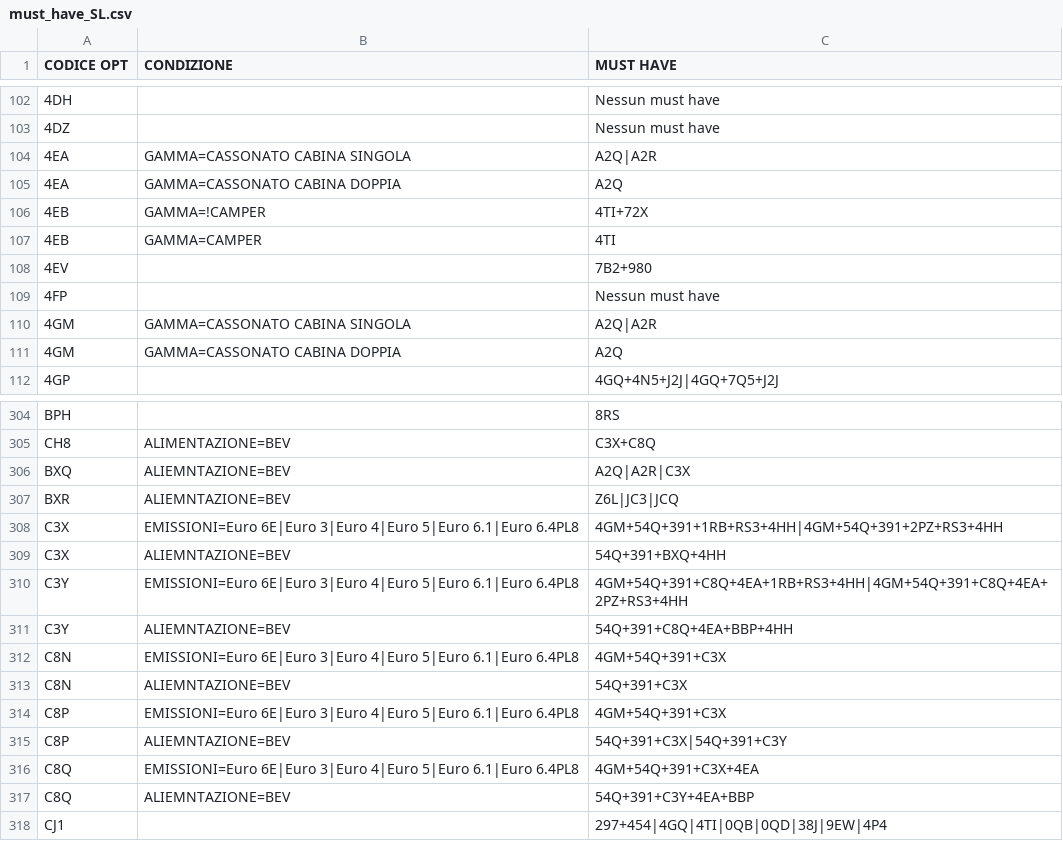
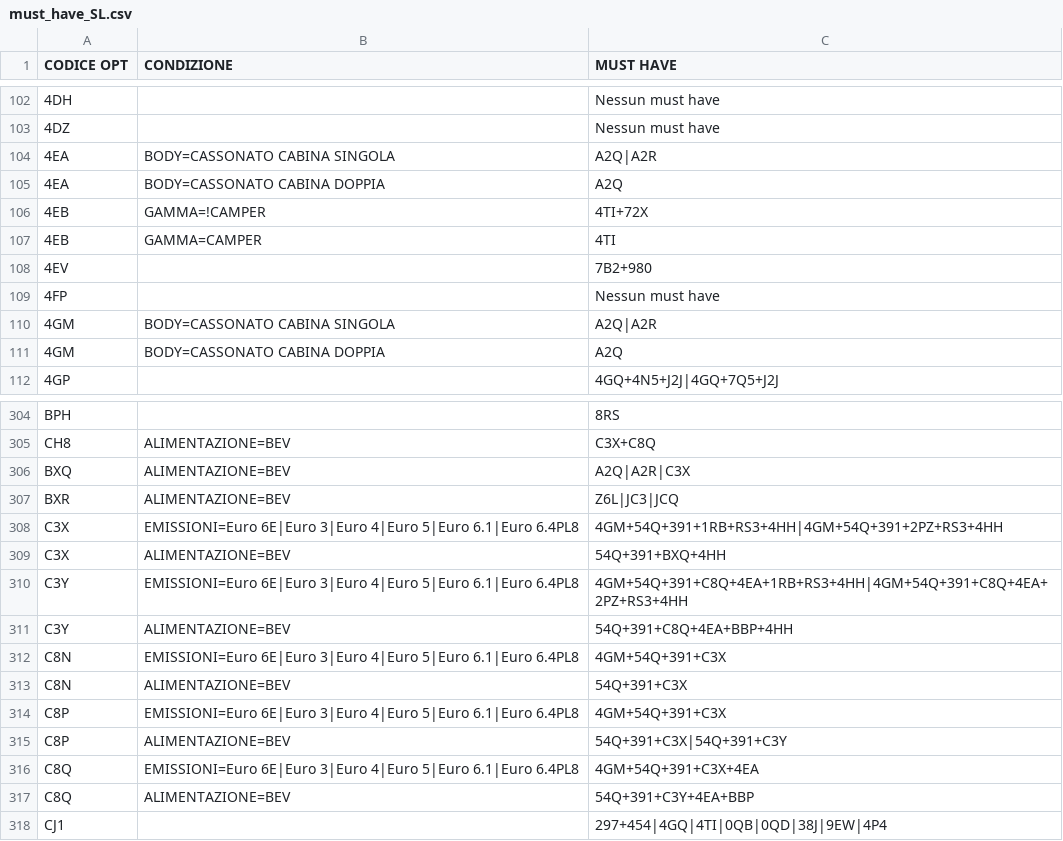
Before and after one commit to KindWoodpecker13/ducato-opt-tracker, a CSV file: must_have_SL.csv, drawn as a sheet; only a part is shown, gaps mark what is left out; the diff names each change by its address in the sheet, - before the commit and + after, or states it on an @@ line.

Commit message:
Update must_have_SL.csv

```diff
--- a/must_have_SL.csv
+++ b/must_have_SL.csv
-B104 (CONDIZIONE): GAMMA=CASSONATO CABINA SINGOLA
+B104 (CONDIZIONE): BODY=CASSONATO CABINA SINGOLA
-B105 (CONDIZIONE): GAMMA=CASSONATO CABINA DOPPIA
+B105 (CONDIZIONE): BODY=CASSONATO CABINA DOPPIA
-B110 (CONDIZIONE): GAMMA=CASSONATO CABINA SINGOLA
+B110 (CONDIZIONE): BODY=CASSONATO CABINA SINGOLA
-B111 (CONDIZIONE): GAMMA=CASSONATO CABINA DOPPIA
+B111 (CONDIZIONE): BODY=CASSONATO CABINA DOPPIA
-B306:B307 (CONDIZIONE): ALIEMNTAZIONE=BEV
+B306:B307 (CONDIZIONE): ALIMENTAZIONE=BEV
-B309 (CONDIZIONE): ALIEMNTAZIONE=BEV
+B309 (CONDIZIONE): ALIMENTAZIONE=BEV
-B311 (CONDIZIONE): ALIEMNTAZIONE=BEV
+B311 (CONDIZIONE): ALIMENTAZIONE=BEV
-B313 (CONDIZIONE): ALIEMNTAZIONE=BEV
+B313 (CONDIZIONE): ALIMENTAZIONE=BEV
-B315 (CONDIZIONE): ALIEMNTAZIONE=BEV
+B315 (CONDIZIONE): ALIMENTAZIONE=BEV
-B317 (CONDIZIONE): ALIEMNTAZIONE=BEV
+B317 (CONDIZIONE): ALIMENTAZIONE=BEV
```
